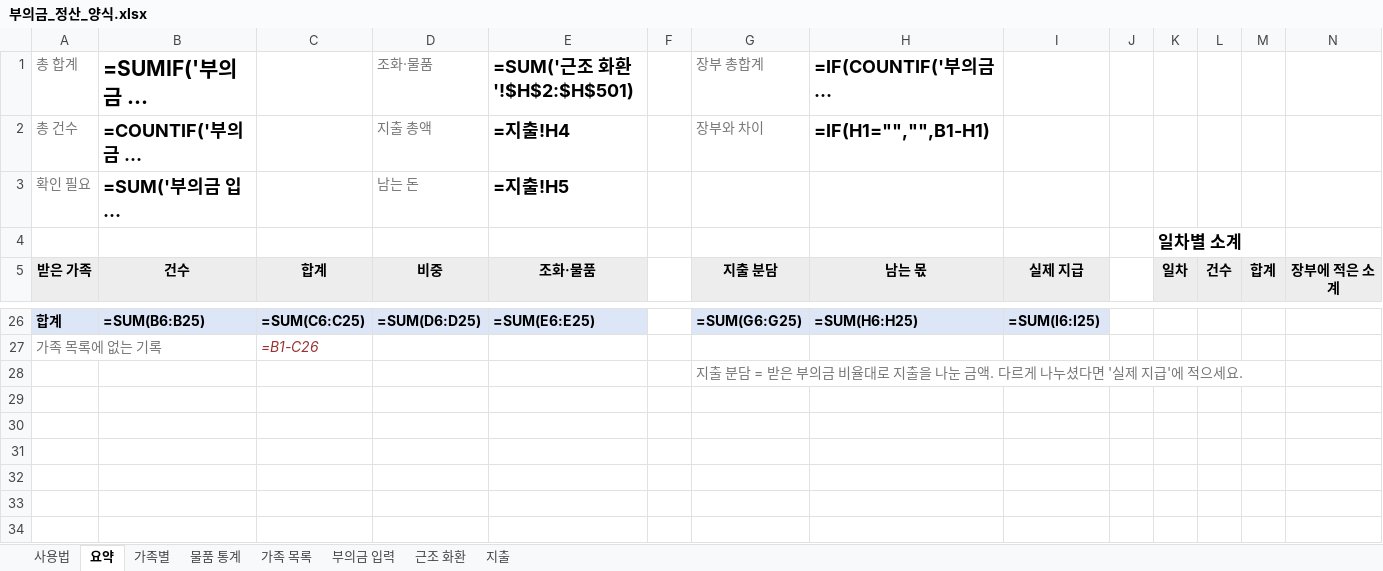
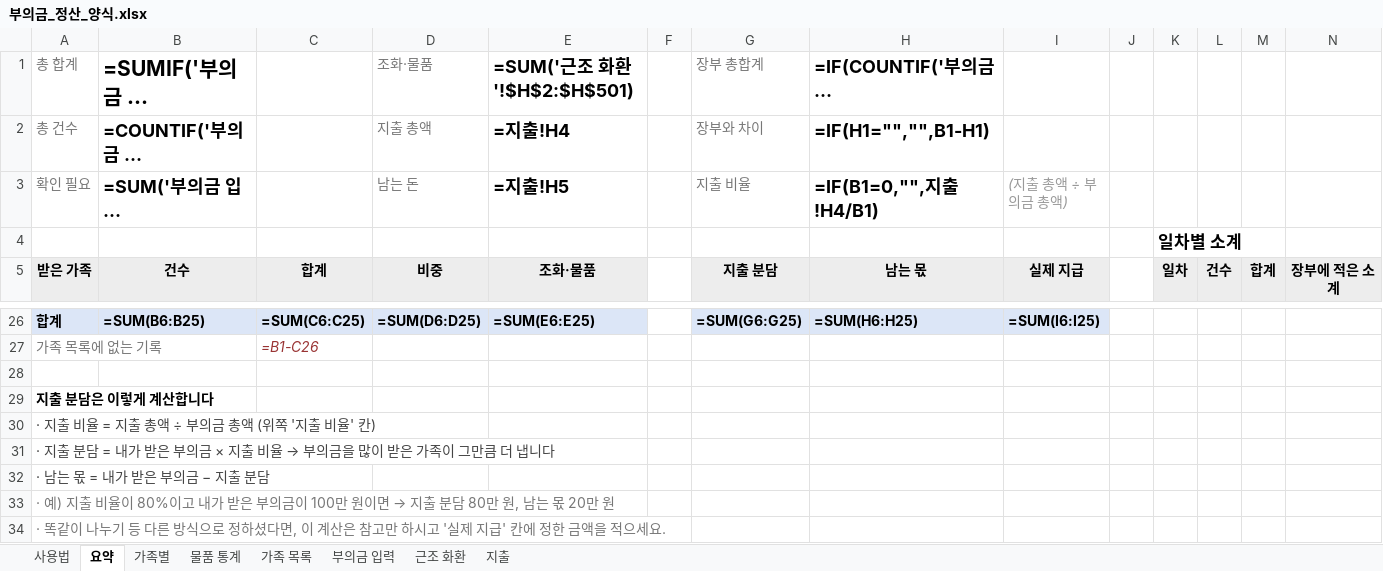
Before and after one commit to Ikek102030/booui-calculator, an Excel workbook: templates/부의금_정산_양식.xlsx, sheet 요약, drawn as a sheet; only a part is shown, gaps mark what is left out; long unchanged cells end in …; values as stored, in another font and other column widths than the file's, no borders; formulas without a stored value are shown as written; rows hold the shown columns only; the diff names each change by its address in the sheet, - before the commit and + after, or states it on an @@ line.

```diff
--- a/templates/부의금_정산_양식.xlsx (sheet 요약)
+++ b/templates/부의금_정산_양식.xlsx (sheet 요약)
-G3 (지출 분담): (empty)
+G3 (지출 분담): 지출 비율
-H3 (남는 몫): (empty)
+H3 (남는 몫): =IF(B1=0,"",지출!H4/B1)
-I3 (실제 지급): (empty)
+I3 (실제 지급): (지출 총액 ÷ 부의금 총액)
-G28 (지출 분담): 지출 분담 = 받은 부의금 비율대로 지출을 나눈 금액. 다르게 나누셨다면 '실제 지급'에 적으세요.
+G28 (지출 분담): (empty)
+row 29: 지출 분담은 이렇게 계산합니다
+row 30: · 지출 비율 = 지출 총액 ÷ 부의금 총액 (위쪽 '지출 비율' 칸)
+row 31: · 지출 분담 = 내가 받은 부의금 × 지출 비율 → 부의금을 많이 받은 가족이 그만큼 더 냅니다
+row 32: · 남는 몫 = 내가 받은 부의금 − 지출 분담
+row 33: · 예) 지출 비율이 80%이고 내가 받은 부의금이 100만 원이면 → 지출 분담 80만 원, 남는 몫 20만 원
+row 34: · 똑같이 나누기 등 다른 방식으로 정하셨다면, 이 계산은 참고만 하시고 '실제 지급' 칸에 정한 금액을 적으세요.
```
Also changed, not shown: sheet 사용법, sheet 부의금 입력, 3 other files.
